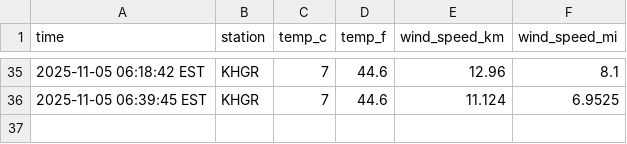
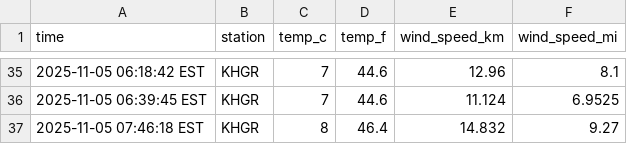
Before and after one commit to mattvmose/data-330-emmitsburg-weather-collection, a CSV file: data/emmitsburg_weather.csv, drawn as a sheet; only a part is shown, gaps mark what is left out.

```diff
--- a/data/emmitsburg_weather.csv
+++ b/data/emmitsburg_weather.csv
@@ -36 +36,2 @@ time,station,temp_c,temp_f,wind_speed_km,wind_speed_mi
 2025-11-05 06:39:45 EST,KHGR,7,44.6,11.124,6.9525
+2025-11-05 07:46:18 EST,KHGR,8,46.4,14.832,9.27
```
